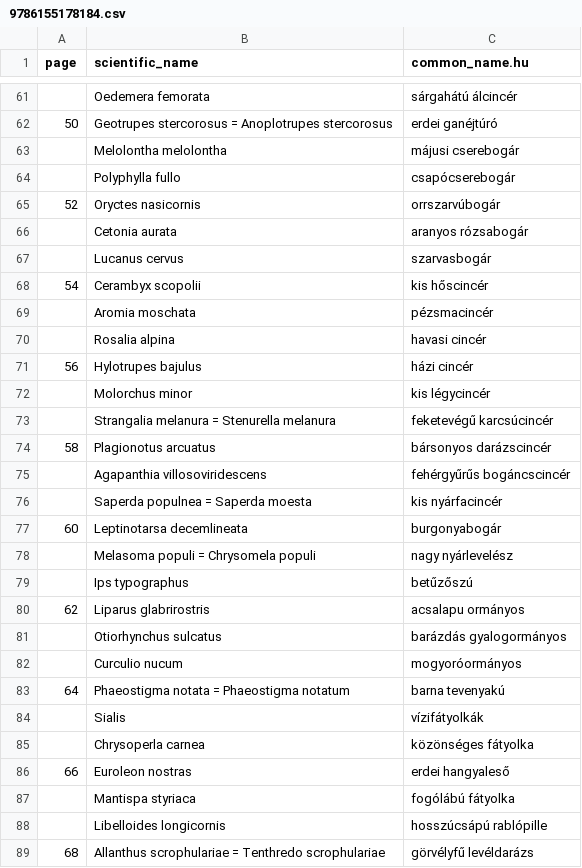
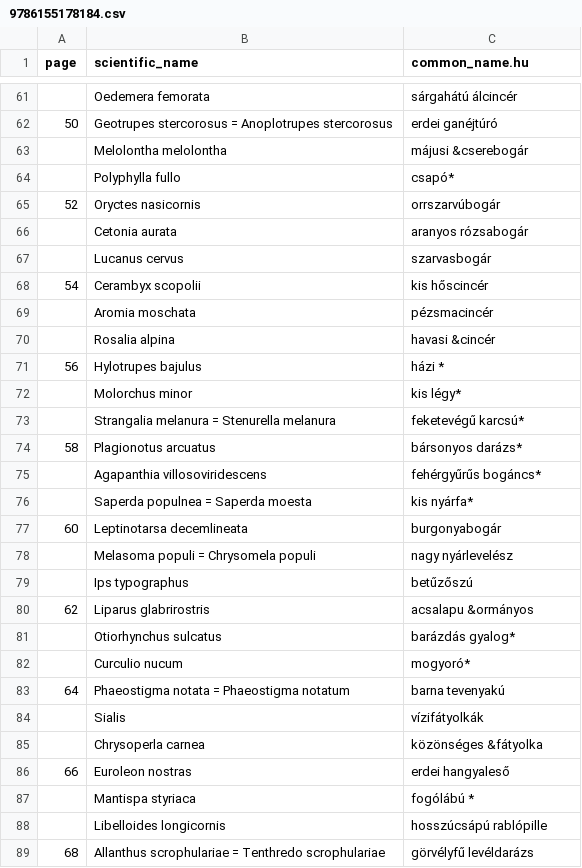
Before and after one commit to korisalapitvany/taxonomy, a CSV file: data/isbn/9786155178184.csv, drawn as a sheet; only a part is shown, gaps mark what is left out; the diff covers the shown part only.

Commit message:
Normalise data.

```diff
--- a/data/isbn/9786155178184.csv
+++ b/data/isbn/9786155178184.csv
@@ -62,4 +62,4 @@ page,scientific_name,common_name.hu
 50,Geotrupes stercorosus = Anoplotrupes stercorosus,erdei ganéjtúró
-,Melolontha melolontha,májusi cserebogár
-,Polyphylla fullo,csapócserebogár
+,Melolontha melolontha,májusi &cserebogár
+,Polyphylla fullo,csapó*
 52,Oryctes nasicornis,orrszarvúbogár
@@ -69,9 +69,9 @@ page,scientific_name,common_name.hu
 ,Aromia moschata,pézsmacincér
-,Rosalia alpina,havasi cincér
-56,Hylotrupes bajulus,házi cincér
-,Molorchus minor,kis légycincér
-,Strangalia melanura = Stenurella melanura,feketevégű karcsúcincér
-58,Plagionotus arcuatus,bársonyos darázscincér
-,Agapanthia villosoviridescens,fehérgyűrűs bogáncscincér
-,Saperda populnea = Saperda moesta,kis nyárfacincér
+,Rosalia alpina,havasi &cincér
+56,Hylotrupes bajulus,házi *
+,Molorchus minor,kis légy*
+,Strangalia melanura = Stenurella melanura,feketevégű karcsú*
+58,Plagionotus arcuatus,bársonyos darázs*
+,Agapanthia villosoviridescens,fehérgyűrűs bogáncs*
+,Saperda populnea = Saperda moesta,kis nyárfa*
 60,Leptinotarsa decemlineata,burgonyabogár
@@ -79,10 +79,10 @@ page,scientific_name,common_name.hu
 ,Ips typographus,betűzőszú
-62,Liparus glabrirostris,acsalapu ormányos
-,Otiorhynchus sulcatus,barázdás gyalogormányos
-,Curculio nucum,mogyoróormányos
+62,Liparus glabrirostris,acsalapu &ormányos
+,Otiorhynchus sulcatus,barázdás gyalog*
+,Curculio nucum,mogyoró*
 64,Phaeostigma notata = Phaeostigma notatum,barna tevenyakú
 ,Sialis,vízifátyolkák
-,Chrysoperla carnea,közönséges fátyolka
+,Chrysoperla carnea,közönséges &fátyolka
 66,Euroleon nostras,erdei hangyaleső
-,Mantispa styriaca,fogólábú fátyolka
+,Mantispa styriaca,fogólábú *
 ,Libelloides longicornis,hosszúcsápú rablópille
```
Also changed, not shown: 41 edited cells elsewhere in this file.
